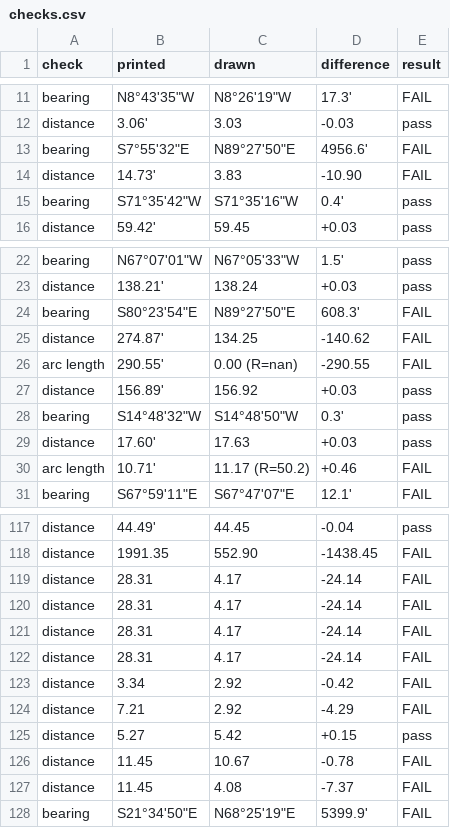
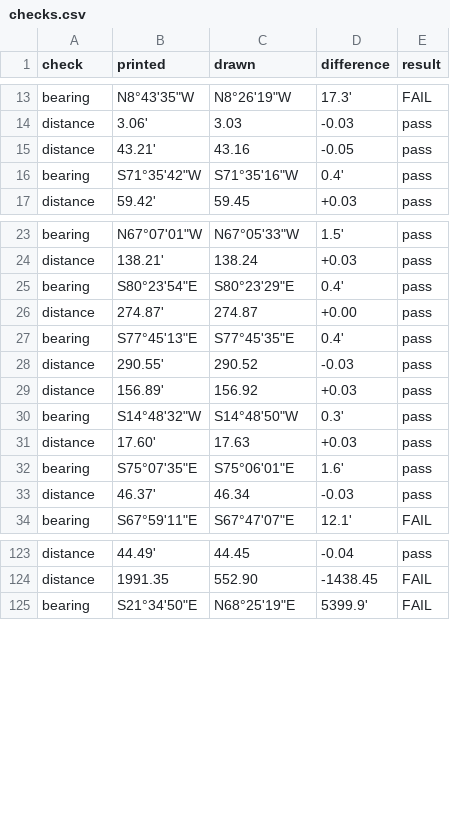
Before and after one commit to j-rmccrery/caltrans, a CSV file: spike/out/checks.csv, drawn as a sheet; only a part is shown, gaps mark what is left out; the diff covers the shown part only.

```diff
--- a/spike/out/checks.csv
+++ b/spike/out/checks.csv
@@ -12,4 +14,3 @@ bearing,"N8°43'35""W","N8°26'19""W",17.3',FAIL
 distance,3.06',3.03,-0.03,pass
-bearing,"S7°55'32""E","N89°27'50""E",4956.6',FAIL
-distance,14.73',3.83,-10.90,FAIL
+distance,43.21',43.16,-0.05,pass
 bearing,"S71°35'42""W","S71°35'16""W",0.4',pass
@@ -23,5 +24,6 @@ bearing,"N67°07'01""W","N67°05'33""W",1.5',pass
 distance,138.21',138.24,+0.03,pass
-bearing,"S80°23'54""E","N89°27'50""E",608.3',FAIL
-distance,274.87',134.25,-140.62,FAIL
-arc length,290.55',0.00 (R=nan),-290.55,FAIL
+bearing,"S80°23'54""E","S80°23'29""E",0.4',pass
+distance,274.87',274.87,+0.00,pass
+bearing,"S77°45'13""E","S77°45'35""E",0.4',pass
+distance,290.55',290.52,-0.03,pass
 distance,156.89',156.92,+0.03,pass
@@ -29,3 +31,4 @@ bearing,"S14°48'32""W","S14°48'50""W",0.3',pass
 distance,17.60',17.63,+0.03,pass
-arc length,10.71',11.17 (R=50.2),+0.46,FAIL
+bearing,"S75°07'35""E","S75°06'01""E",1.6',pass
+distance,46.37',46.34,-0.03,pass
 bearing,"S67°59'11""E","S67°47'07""E",12.1',FAIL
@@ -118,11 +124,2 @@ distance,44.49',44.45,-0.04,pass
 distance,1991.35,552.90,-1438.45,FAIL
-distance,28.31,4.17,-24.14,FAIL
-distance,28.31,4.17,-24.14,FAIL
-distance,28.31,4.17,-24.14,FAIL
-distance,28.31,4.17,-24.14,FAIL
-distance,3.34,2.92,-0.42,FAIL
-distance,7.21,2.92,-4.29,FAIL
-distance,5.27,5.42,+0.15,pass
-distance,11.45,10.67,-0.78,FAIL
-distance,11.45,4.08,-7.37,FAIL
 bearing,"S21°34'50""E","N68°25'19""E",5399.9',FAIL
```
Also changed, not shown: 7 added rows, 3 removed rows and 15 edited cells elsewhere in this file, spike/out/bench.csv, spike/out/r_10434_001_2020-09-16/checks.csv, 23 other files.
